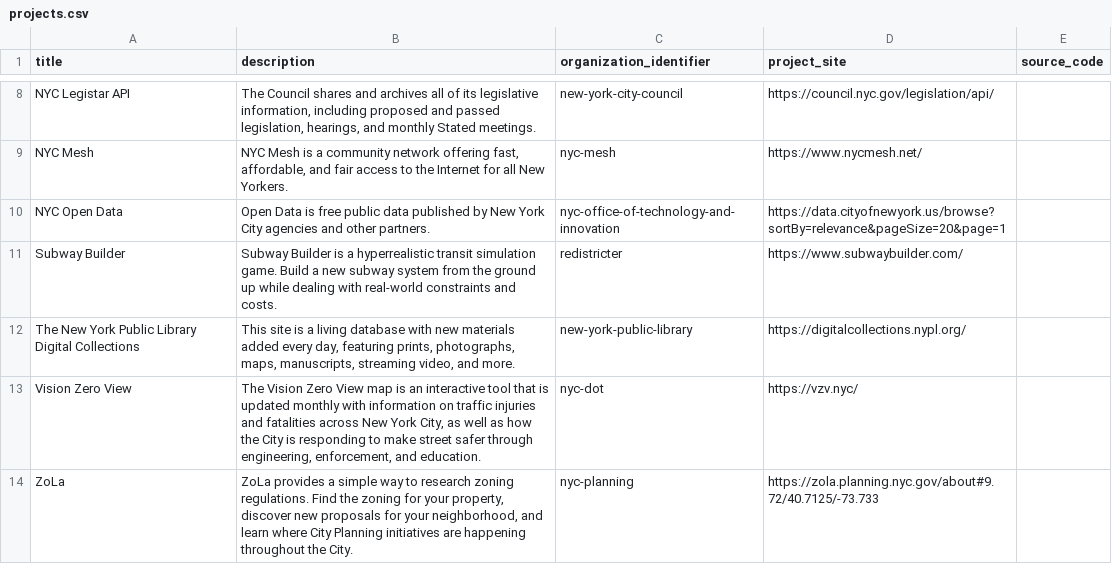
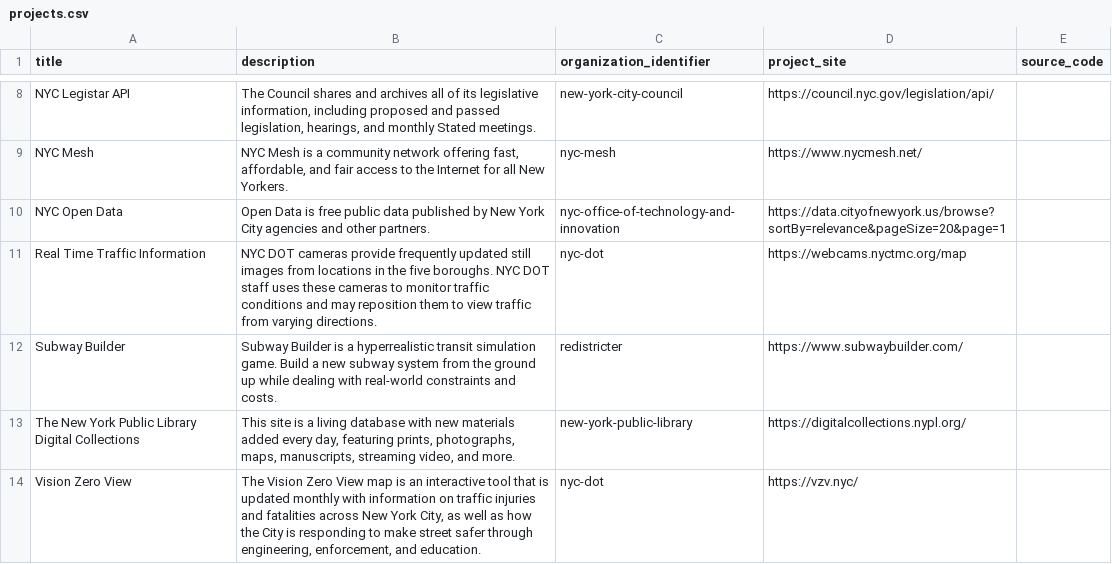
Before and after one commit to dgonzdev/nyc-urban-tech-data, a CSV file: projects.csv, drawn as a sheet; only a part is shown, gaps mark what is left out; the shorter side is filled out with more unchanged rows; the diff names each change by its address in the sheet, - before the commit and + after, or states it on an @@ line.

Commit message:
add real time traffic information

```diff
--- a/projects.csv
+++ b/projects.csv
+row 11: Real Time Traffic Information | NYC DOT cameras provide frequently updated still images from locations in the five boroughs. NYC DOT staff uses these cameras to monitor traffic conditions and may reposition them to view traffic from varying directions. | nyc-dot | https://webcams.nyctmc.org/map
```
